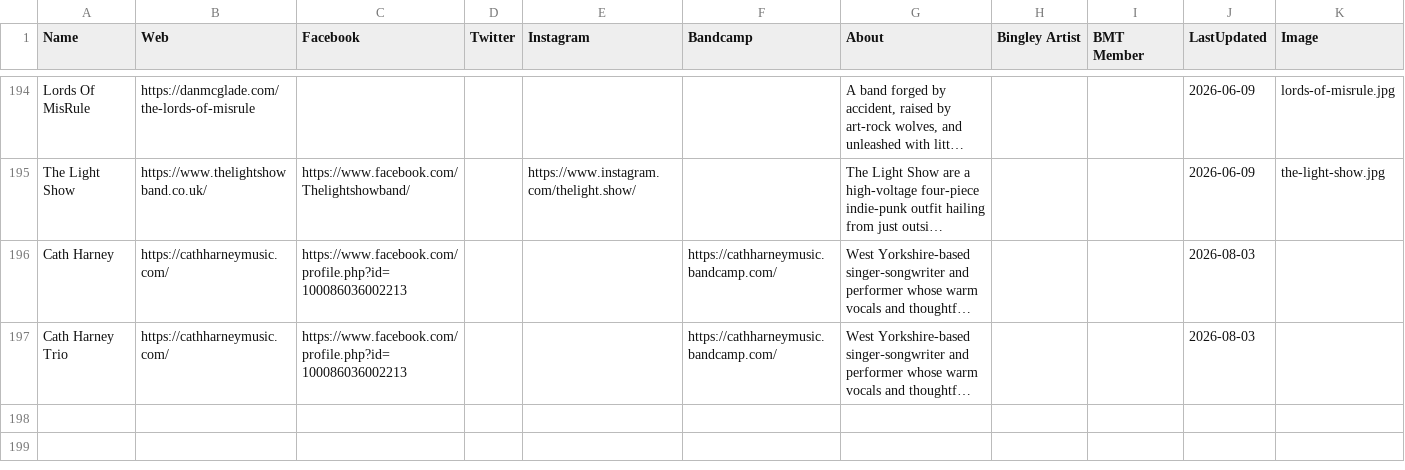
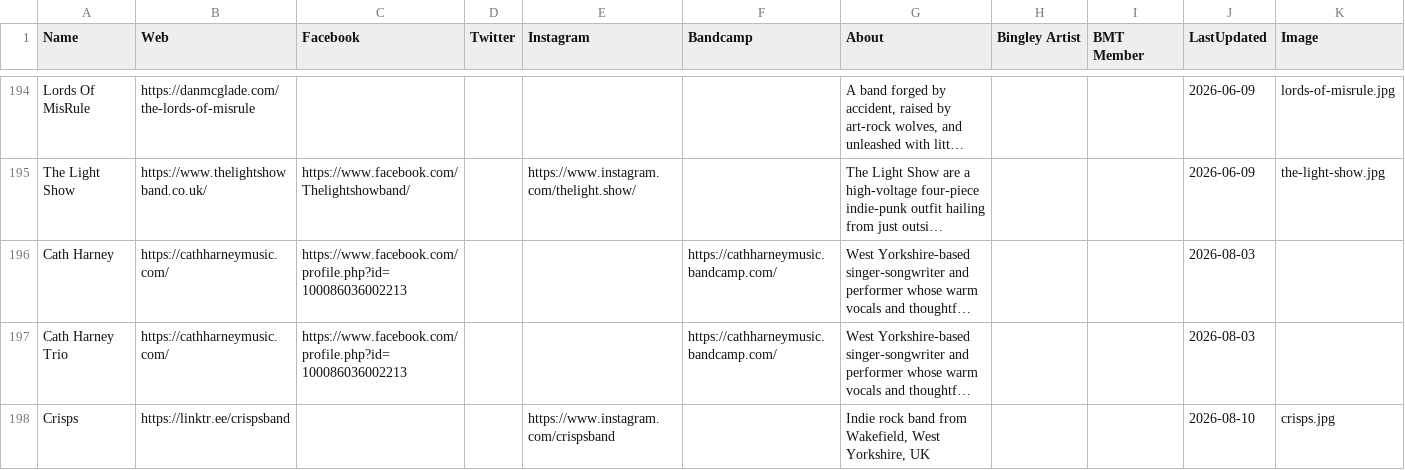
Before and after one commit to caprenter/chip, a CSV file: docs/_data/artists.csv, drawn as a sheet; only a part is shown, gaps mark what is left out; long unchanged cells end in …; the diff covers the shown part only; the diff names each change by its address in the sheet, - before the commit and + after, or states it on an @@ line.

```diff
--- a/docs/_data/artists.csv
+++ b/docs/_data/artists.csv
+row 198: Crisps | https://linktr.ee/crispsband |  |  | https://www.instagram.com/crispsband |  | Indie rock band from Wakefield, West Yorkshire, UK |  |  | 2026-08-10 | crisps.jpg
```
Also changed, not shown: 1 added row and 1 edited cell elsewhere in this file, docs/_data/chip.csv, docs/_data/events.csv, 1 other file.
